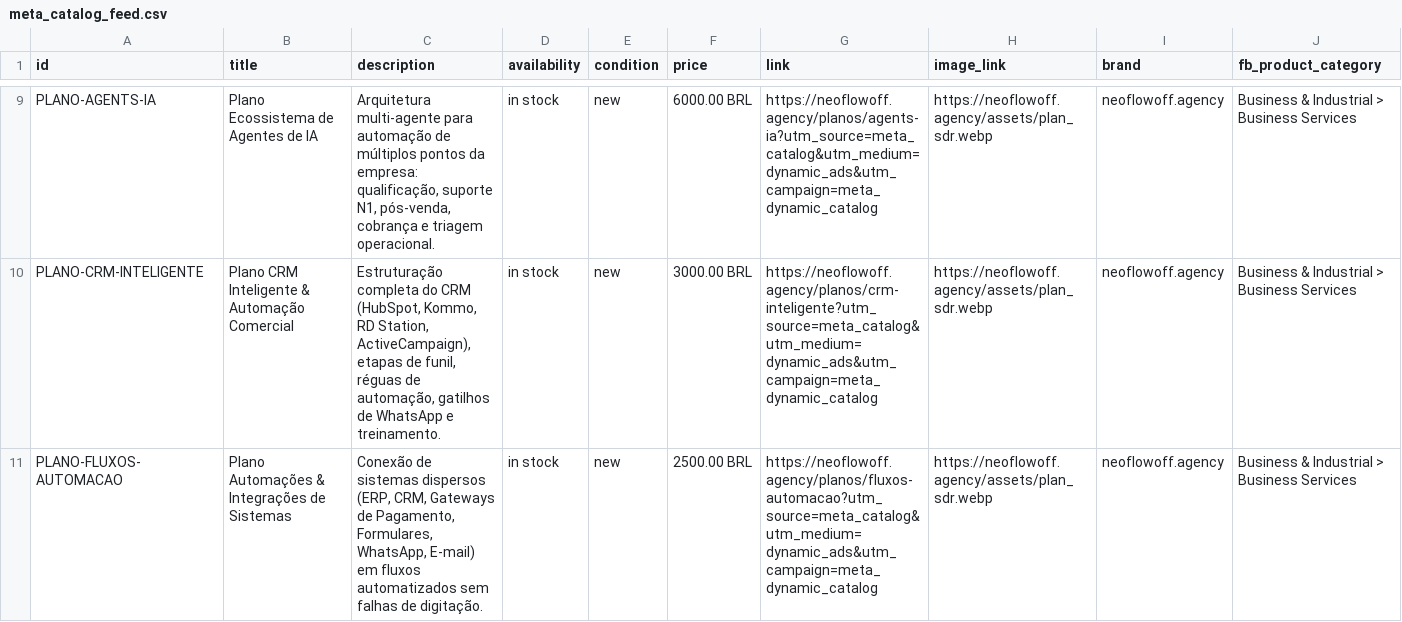
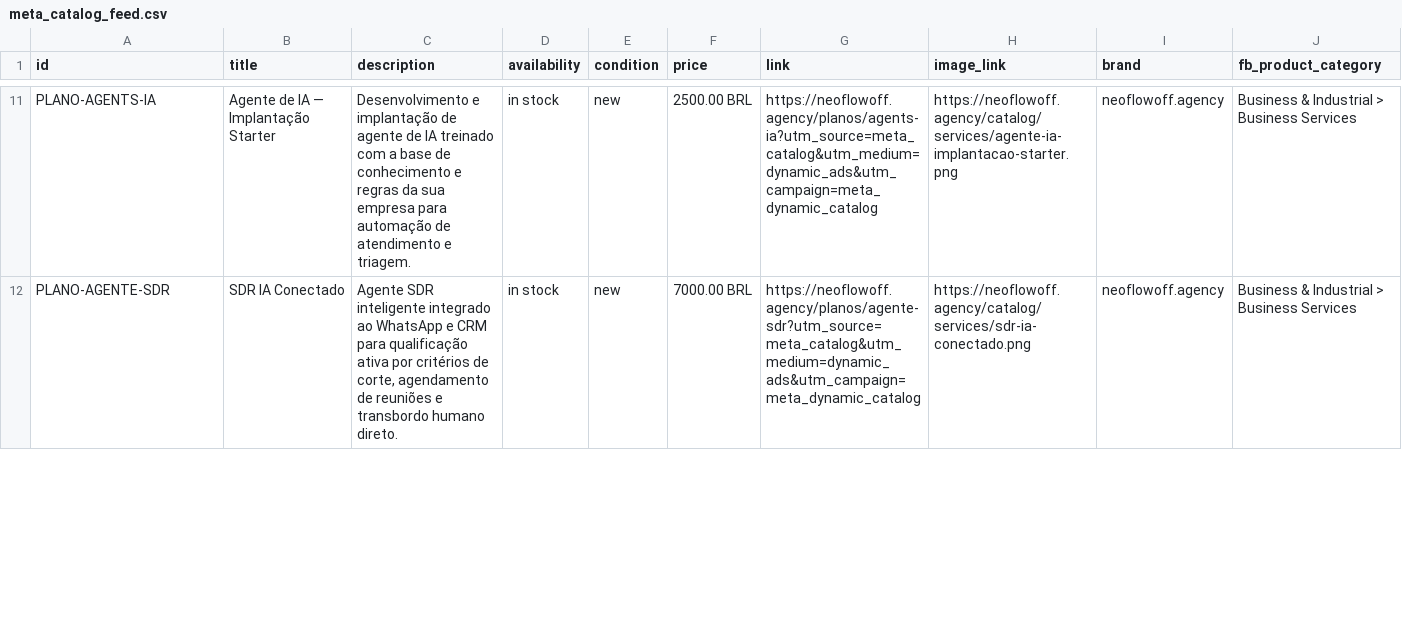
Before and after one commit to NEO-FlowOFF/neo-flw-landing, a CSV file: public/meta_catalog_feed.csv, drawn as a sheet; only a part is shown, gaps mark what is left out; removed rows and columns are numbered as before the commit, all else as after; rows hold the shown columns only; the diff covers the shown part only; the diff names each change by its address in the sheet, - before the commit and + after, or states it on an @@ line.

```diff
--- a/public/meta_catalog_feed.csv
+++ b/public/meta_catalog_feed.csv
-B11 (title): Plano Ecossistema de Agentes de IA
+B11 (title): Agente de IA — Implantação Starter
-C11 (description): Arquitetura multi-agente para automação de múltiplos pontos da empresa: qualificação, suporte N1, pós-venda, cobrança e triagem operacional.
+C11 (description): Desenvolvimento e implantação de agente de IA treinado com a base de conhecimento e regras da sua empresa para automação de atendimento e triagem.
-F11 (price): 6000.00 BRL
+F11 (price): 2500.00 BRL
-H11 (image_link): https://neoflowoff.agency/assets/plan_sdr.webp
+H11 (image_link): https://neoflowoff.agency/catalog/services/agente-ia-implantacao-starter.png
-A12 (id): PLANO-CRM-INTELIGENTE
+A12 (id): PLANO-AGENTE-SDR
-B12 (title): Plano CRM Inteligente & Automação Comercial
+B12 (title): SDR IA Conectado
-C12 (description): Estruturação completa do CRM (HubSpot, Kommo, RD Station, ActiveCampaign), etapas de funil, réguas de automação, gatilhos de WhatsApp e treinamento.
+C12 (description): Agente SDR inteligente integrado ao WhatsApp e CRM para qualificação ativa por critérios de corte, agendamento de reuniões e transbordo humano direto.
-F12 (price): 3000.00 BRL
+F12 (price): 7000.00 BRL
-G12 (link): https://neoflowoff.agency/planos/crm-inteligente?utm_source=meta_catalog&utm_medium=dynamic_ads&utm_campaign=meta_dynamic_catalog
+G12 (link): https://neoflowoff.agency/planos/agente-sdr?utm_source=meta_catalog&utm_medium=dynamic_ads&utm_campaign=meta_dynamic_catalog
-H12 (image_link): https://neoflowoff.agency/assets/plan_sdr.webp
+H12 (image_link): https://neoflowoff.agency/catalog/services/sdr-ia-conectado.png
-row 11: PLANO-FLUXOS-AUTOMACAO | Plano Automações & Integrações de Sistemas | Conexão de sistemas dispersos (ERP, CRM, Gateways de Pagamento, Formulares, WhatsApp, E-mail) em fluxos automatizados sem falhas de digitação. | in stock | new | 2500.00 BRL | https://neoflowoff.agency/planos/fluxos-automacao?utm_source=meta_catalog&utm_medium=dynamic_ads&utm_campaign=meta_dynamic_catalog | https://neoflowoff.agency/assets/plan_sdr.webp | neoflowoff.agency | Business & Industrial > Business Services
```
Also changed, not shown: 4 added rows, 3 removed rows and 30 edited cells elsewhere in this file, public/tiktok_generic_catalog_feed.csv, 23 other files.
